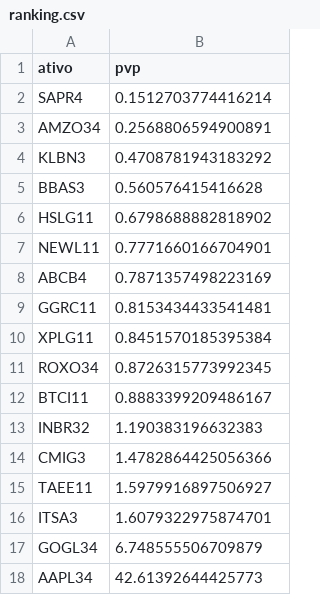
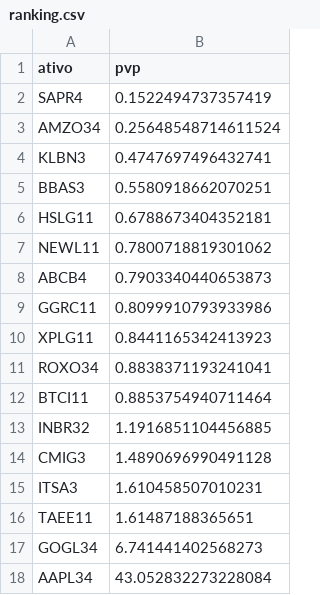
Before and after one commit to RayssaVicente/agendamento-investimento, a CSV file: dados/ranking.csv, drawn as a sheet.

```diff
--- a/dados/ranking.csv
+++ b/dados/ranking.csv
@@ -1,18 +1,18 @@
 ativo,pvp
-SAPR4,0.1512703774416214
-AMZO34,0.2568806594900891
-KLBN3,0.4708781943183292
-BBAS3,0.560576415416628
-HSLG11,0.6798688882818902
-NEWL11,0.7771660166704901
-ABCB4,0.7871357498223169
-GGRC11,0.8153434433541481
-XPLG11,0.8451570185395384
-ROXO34,0.8726315773992345
-BTCI11,0.8883399209486167
-INBR32,1.190383196632383
-CMIG3,1.4782864425056366
-TAEE11,1.5979916897506927
-ITSA3,1.6079322975874701
-GOGL34,6.748555506709879
-AAPL34,42.61392644425773
+SAPR4,0.1522494737357419
+AMZO34,0.25648548714611524
+KLBN3,0.4747697496432741
+BBAS3,0.5580918662070251
+HSLG11,0.6788673404352181
+NEWL11,0.7800718819301062
+ABCB4,0.7903340440653873
+GGRC11,0.8099910793933986
+XPLG11,0.8441165342413923
+ROXO34,0.8838371193241041
+BTCI11,0.8853754940711464
+INBR32,1.1916851104456885
+CMIG3,1.4890696990491128
+ITSA3,1.610458507010231
+TAEE11,1.61487188365651
+GOGL34,6.741441402568273
+AAPL34,43.052832273228084
```
Also changed, not shown: historico.csv, 1 other file.
